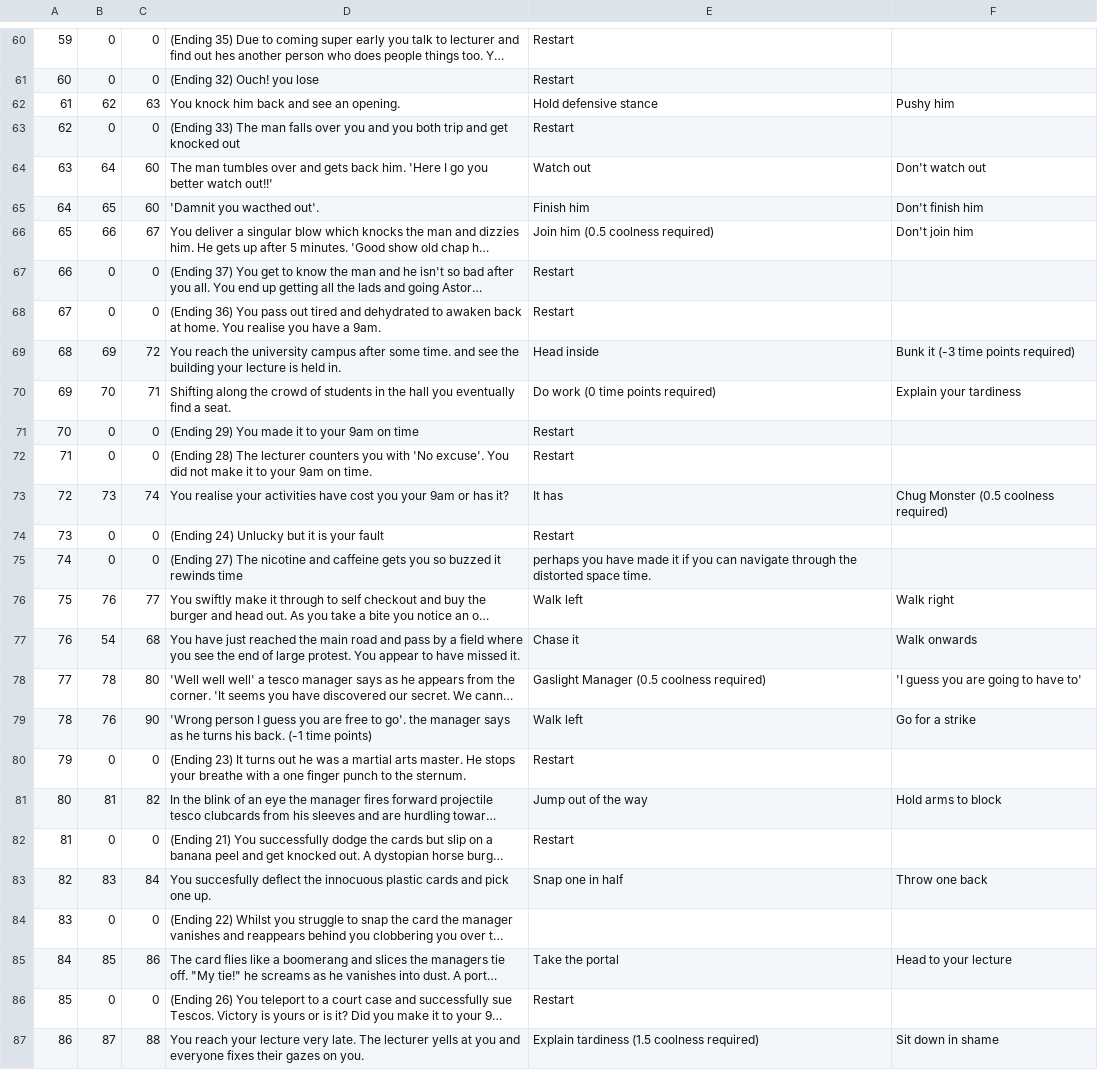
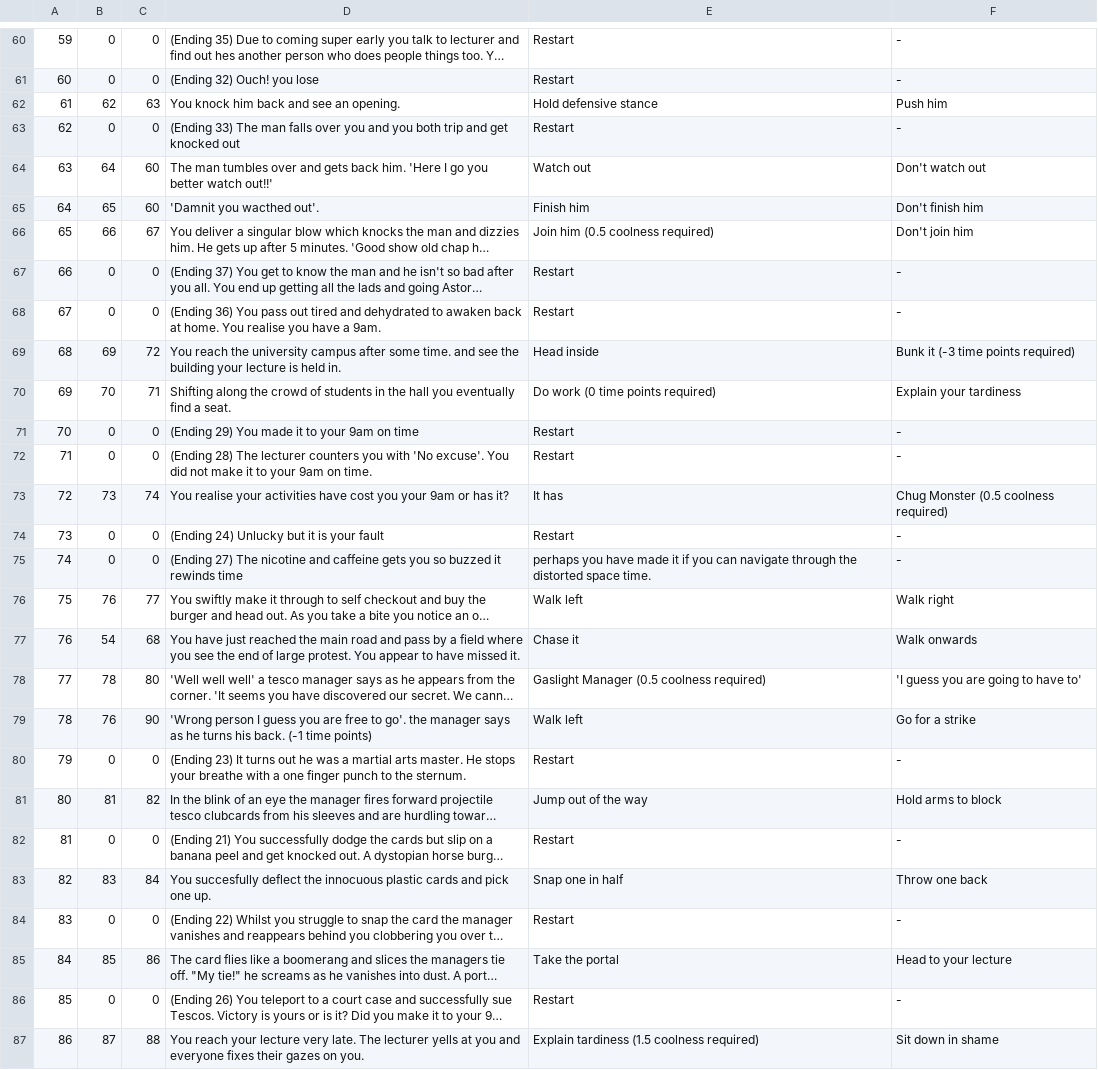
Before and after one commit to UP959856/Get-to-your-9am-on-time-PAPL-, a CSV file: Code/NodeDatabase.csv, drawn as a sheet; only a part is shown, gaps mark what is left out; long unchanged cells end in …; the diff covers the shown part only; the diff names each change by its address in the sheet, - before the commit and + after, or states it on an @@ line.

```diff
--- a/Code/NodeDatabase.csv
+++ b/Code/NodeDatabase.csv
-F60:F61: (empty)
+F60:F61: -
-F62: Pushy him
+F62: Push him
-F63: (empty)
+F63: -
-F67:F68: (empty)
+F67:F68: -
-F71:F72: (empty)
+F71:F72: -
-F74:F75: (empty)
+F74:F75: -
-F80: (empty)
+F80: -
-F82: (empty)
+F82: -
-E84: (empty)
+E84: Restart
-F84: (empty)
+F84: -
-F86: (empty)
+F86: -
```
Also changed, not shown: 25 edited cells elsewhere in this file.
